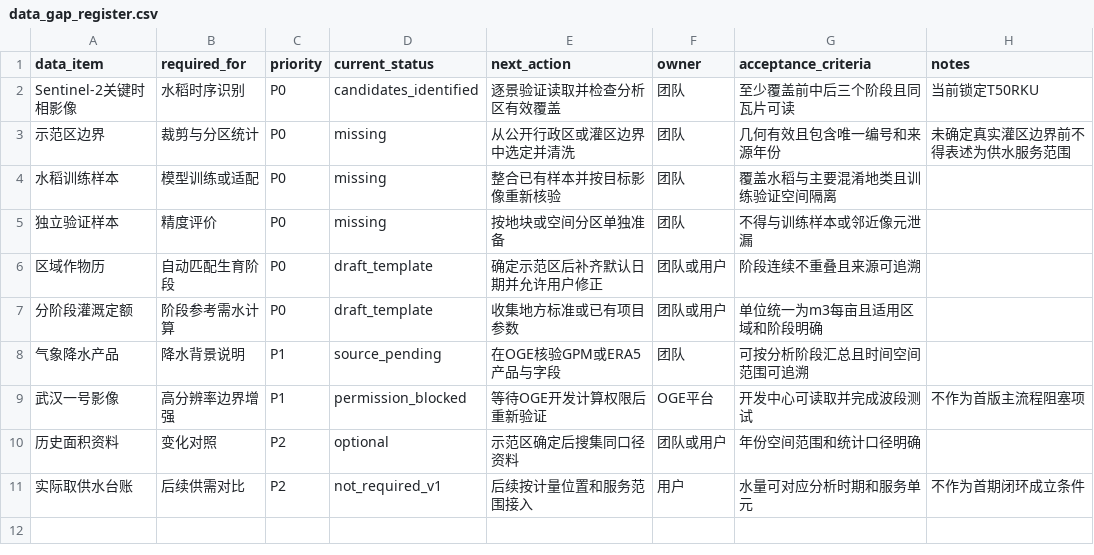
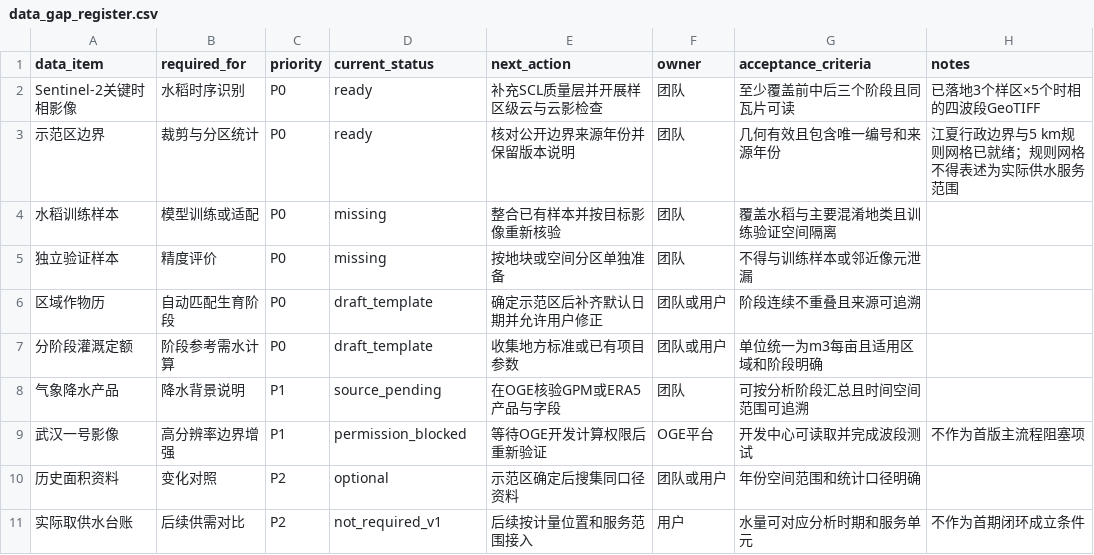
Before and after one commit to Jin3133/OGE-RICE, a CSV file: data/data_gap_register.csv, drawn as a sheet.

```diff
--- a/data/data_gap_register.csv
+++ b/data/data_gap_register.csv
@@ -1,4 +1,4 @@
 data_item,required_for,priority,current_status,next_action,owner,acceptance_criteria,notes
-Sentinel-2关键时相影像,水稻时序识别,P0,candidates_identified,逐景验证读取并检查分析区有效覆盖,团队,至少覆盖前中后三个阶段且同瓦片可读,当前锁定T50RKU
-示范区边界,裁剪与分区统计,P0,missing,从公开行政区或灌区边界中选定并清洗,团队,几何有效且包含唯一编号和来源年份,未确定真实灌区边界前不得表述为供水服务范围
+Sentinel-2关键时相影像,水稻时序识别,P0,ready,补充SCL质量层并开展样区级云与云影检查,团队,至少覆盖前中后三个阶段且同瓦片可读,已落地3个样区×5个时相的四波段GeoTIFF
+示范区边界,裁剪与分区统计,P0,ready,核对公开边界来源年份并保留版本说明,团队,几何有效且包含唯一编号和来源年份,江夏行政边界与5 km规则网格已就绪；规则网格不得表述为实际供水服务范围
 水稻训练样本,模型训练或适配,P0,missing,整合已有样本并按目标影像重新核验,团队,覆盖水稻与主要混淆地类且训练验证空间隔离,
```
Also changed, not shown: data/catalog/sentinel2_inventory.csv, 51 other files.
